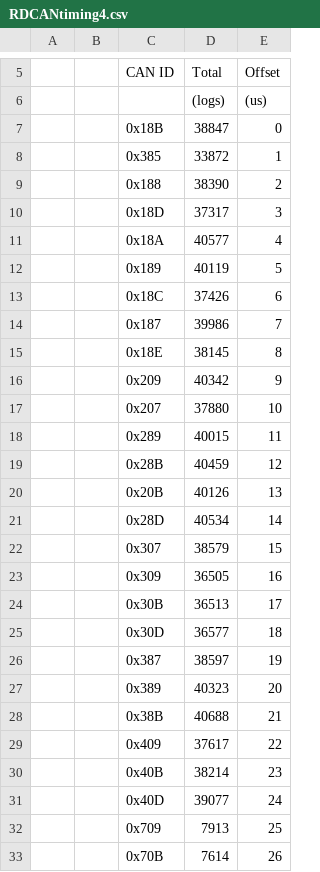
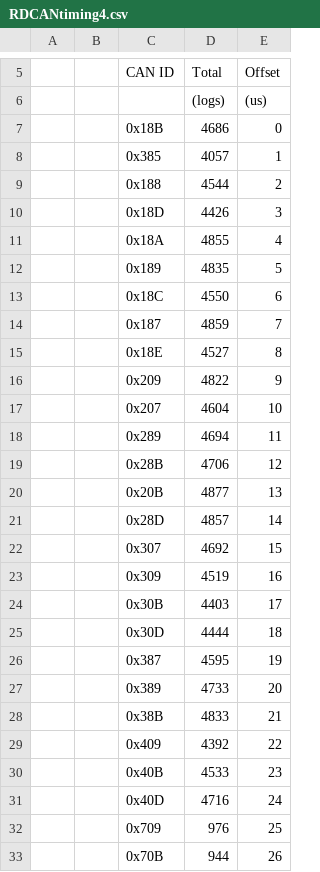
Before and after one commit to chrispbarlow/can_filtering_simulation, a CSV file: CANcounter/RDCANtiming4.csv, drawn as a sheet; only a part is shown, gaps mark what is left out; the diff covers the shown part only.

```diff
--- a/CANcounter/RDCANtiming4.csv
+++ b/CANcounter/RDCANtiming4.csv
@@ -6,28 +6,28 @@
 ,,,(logs),(us)
-,,0x18B,38847,0
-,,0x385,33872,1
-,,0x188,38390,2
-,,0x18D,37317,3
-,,0x18A,40577,4
-,,0x189,40119,5
-,,0x18C,37426,6
-,,0x187,39986,7
-,,0x18E,38145,8
-,,0x209,40342,9
-,,0x207,37880,10
-,,0x289,40015,11
-,,0x28B,40459,12
-,,0x20B,40126,13
-,,0x28D,40534,14
-,,0x307,38579,15
-,,0x309,36505,16
-,,0x30B,36513,17
-,,0x30D,36577,18
-,,0x387,38597,19
-,,0x389,40323,20
-,,0x38B,40688,21
-,,0x409,37617,22
-,,0x40B,38214,23
-,,0x40D,39077,24
-,,0x709,7913,25
-,,0x70B,7614,26
+,,0x18B,4686,0
+,,0x385,4057,1
+,,0x188,4544,2
+,,0x18D,4426,3
+,,0x18A,4855,4
+,,0x189,4835,5
+,,0x18C,4550,6
+,,0x187,4859,7
+,,0x18E,4527,8
+,,0x209,4822,9
+,,0x207,4604,10
+,,0x289,4694,11
+,,0x28B,4706,12
+,,0x20B,4877,13
+,,0x28D,4857,14
+,,0x307,4692,15
+,,0x309,4519,16
+,,0x30B,4403,17
+,,0x30D,4444,18
+,,0x387,4595,19
+,,0x389,4733,20
+,,0x38B,4833,21
+,,0x409,4392,22
+,,0x40B,4533,23
+,,0x40D,4716,24
+,,0x709,976,25
+,,0x70B,944,26
```
Also changed, not shown: 6 edited cells elsewhere in this file, 2 other files.
